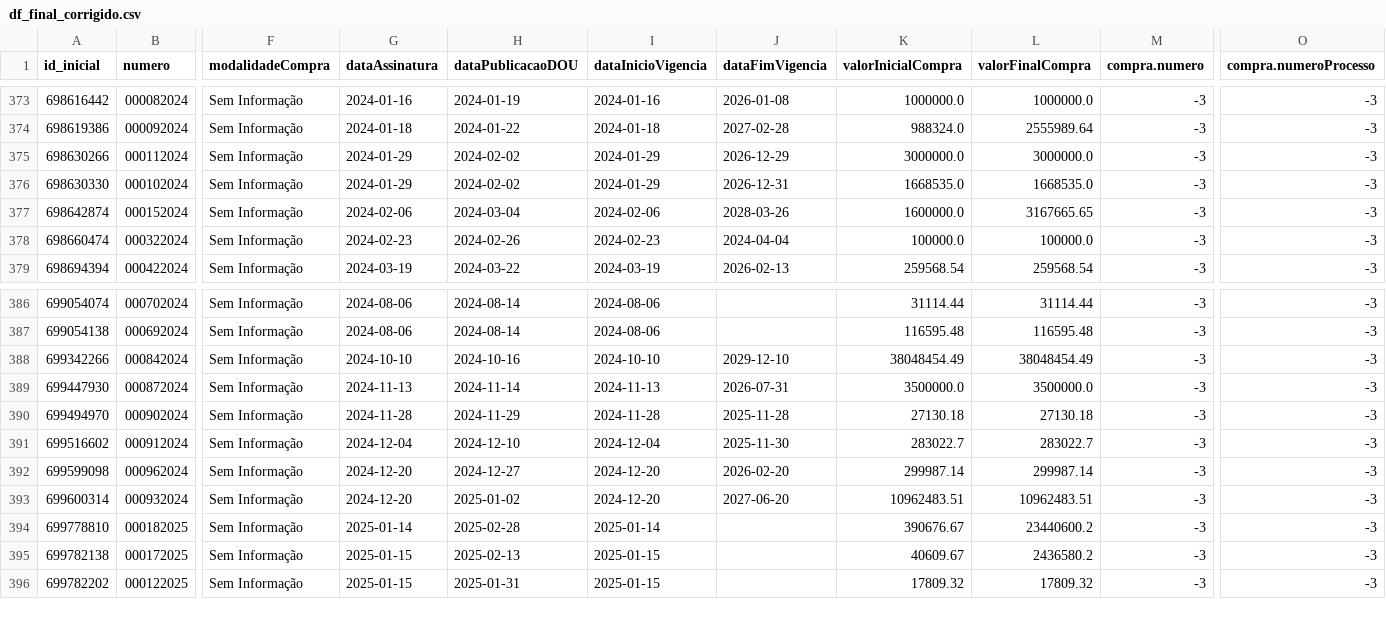
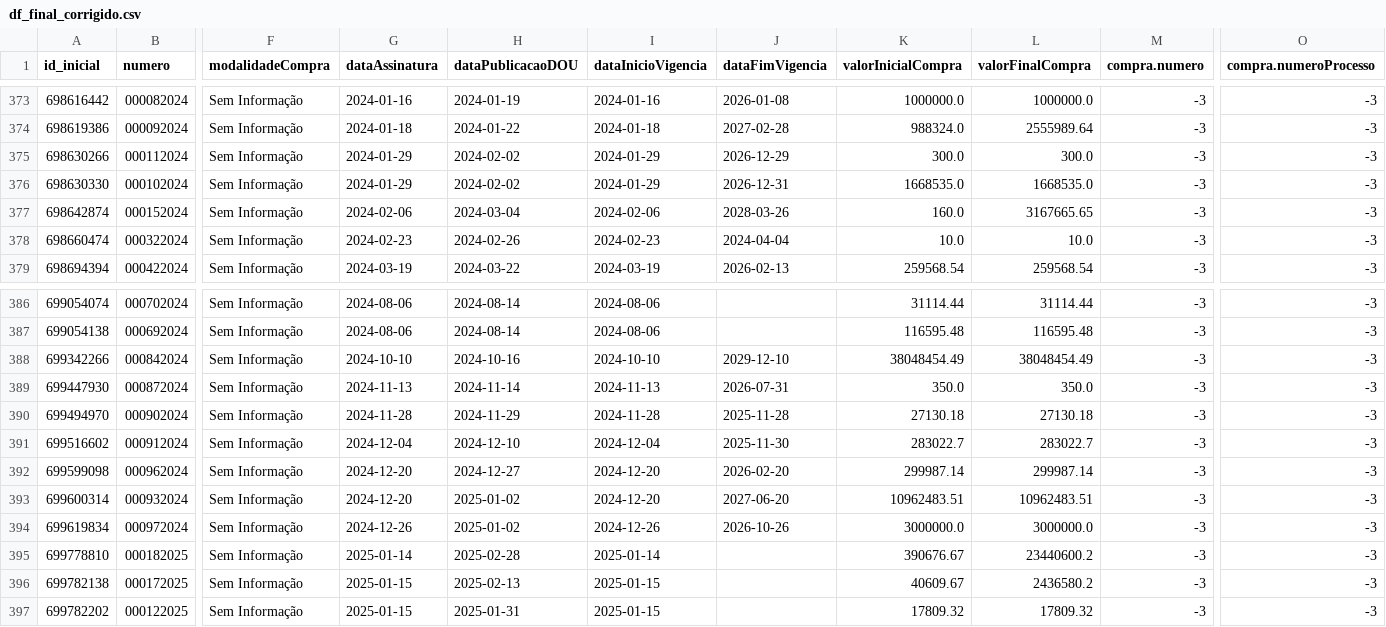
Before and after one commit to victorltd/transparencia_api, a CSV file: df_final_corrigido.csv, drawn as a sheet; only a part is shown, gaps mark what is left out; rows hold the shown columns only; the diff names each change by its address in the sheet, - before the commit and + after, or states it on an @@ line.

```diff
--- a/df_final_corrigido.csv
+++ b/df_final_corrigido.csv
-K375 (valorInicialCompra): 3000000.0
+K375 (valorInicialCompra): 300.0
-L375 (valorFinalCompra): 3000000.0
+L375 (valorFinalCompra): 300.0
-K377 (valorInicialCompra): 1600000.0
+K377 (valorInicialCompra): 160.0
-K378 (valorInicialCompra): 100000.0
+K378 (valorInicialCompra): 10.0
-L378 (valorFinalCompra): 100000.0
+L378 (valorFinalCompra): 10.0
-K389 (valorInicialCompra): 3500000.0
+K389 (valorInicialCompra): 350.0
-L389 (valorFinalCompra): 3500000.0
+L389 (valorFinalCompra): 350.0
+row 394: 699619834 | 000972024 | Sem Informação | 2024-12-26 | 2025-01-02 | 2024-12-26 | 2026-10-26 | 3000000.0 | 3000000.0 | -3 | -3
```
